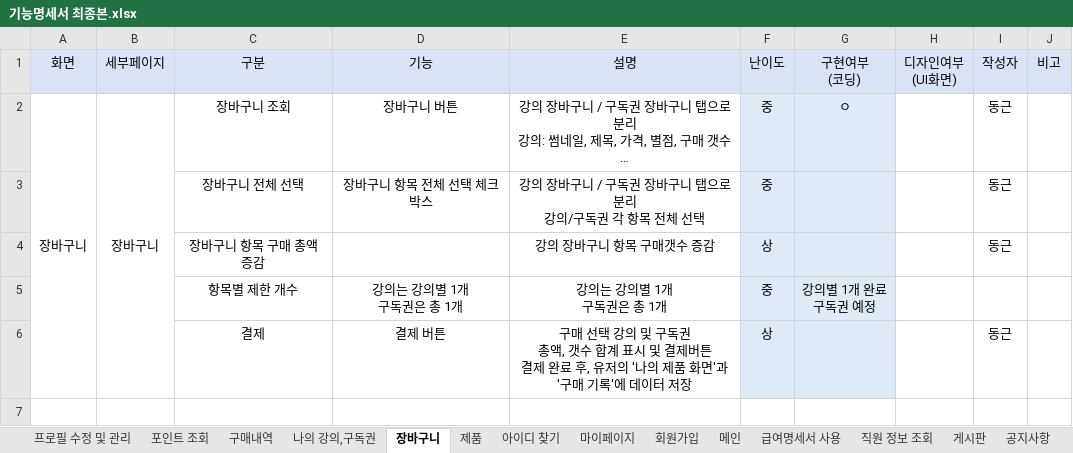
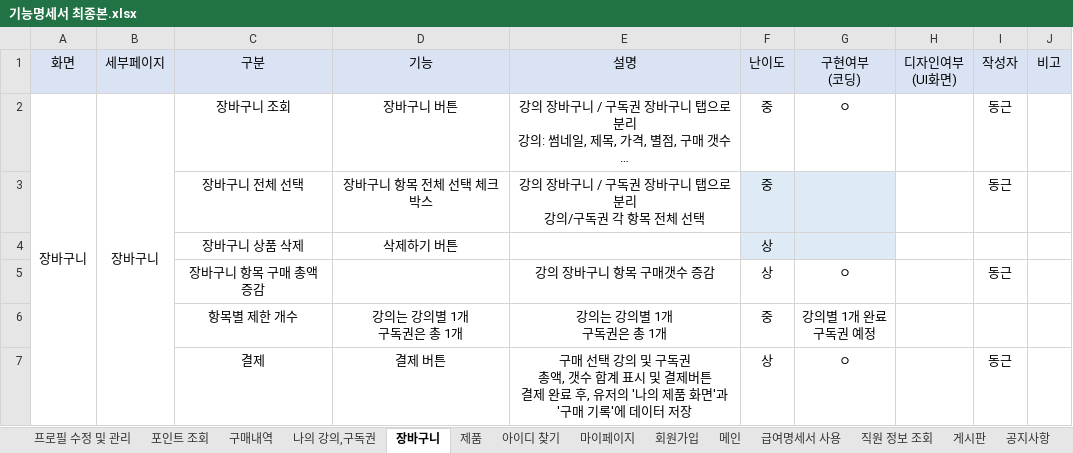
Before and after one commit to RYU185/Dynamic, an Excel workbook: 기능명세서 최종본.xlsx, sheet 장바구니, drawn as a sheet; long unchanged cells end in …; values as stored, in another font and other column widths than the file's, no borders; addresses are those after the commit; the diff names each change by its address in the sheet, - before the commit and + after, or states it on an @@ line.

```diff
--- a/기능명세서 최종본.xlsx (sheet 장바구니)
+++ b/기능명세서 최종본.xlsx (sheet 장바구니)
-F2:G2 fill: #DEEBF7
+F2:G2 fill: none
+row 4:  |  | 장바구니 상품 삭제 | 삭제하기 버튼 |  | 상
-F5:G7 fill: #DEEBF7
+F5:G7 fill: none
-G5: (empty)
+G5: ㅇ
-G7: (empty)
+G7: ㅇ
```
Also changed, not shown: sheet 나의 강의,구독권, sheet 급여명세서 사용, sheet 제품, 6 other files.
